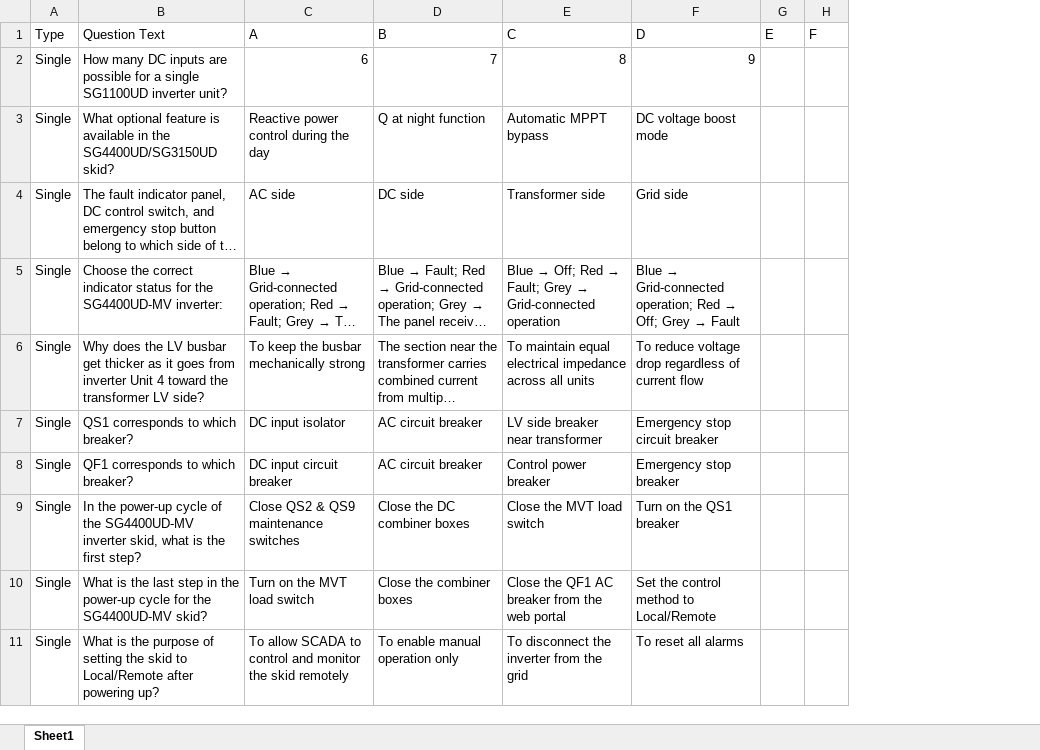
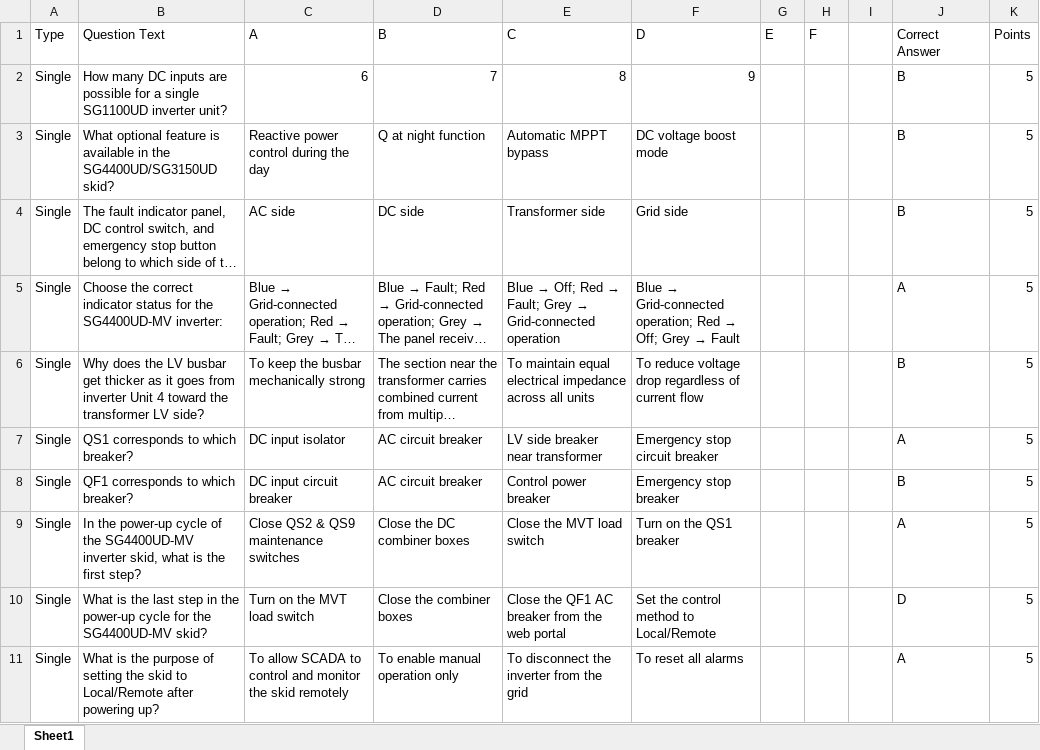
Before and after one commit to BowenHe1/Sungrow-Quiz-App, an Excel workbook: question_pool.xlsx, sheet Sheet1, drawn as a sheet; only a part is shown; long unchanged cells end in …; values as stored, in another font and other column widths than the file's, no borders; the diff names each change by its address in the sheet, - before the commit and + after, or states it on an @@ line.

Commit message:
Update SG4400UD-MV-Safety question pool

```diff
--- a/question_pool.xlsx (sheet Sheet1)
+++ b/question_pool.xlsx (sheet Sheet1)
+column I, empty
+column J (Correct Answer), rows 2-11: B | B | B | A | B | A | B | A | D | A
+column K (Points), rows 2-11: all 5
```
